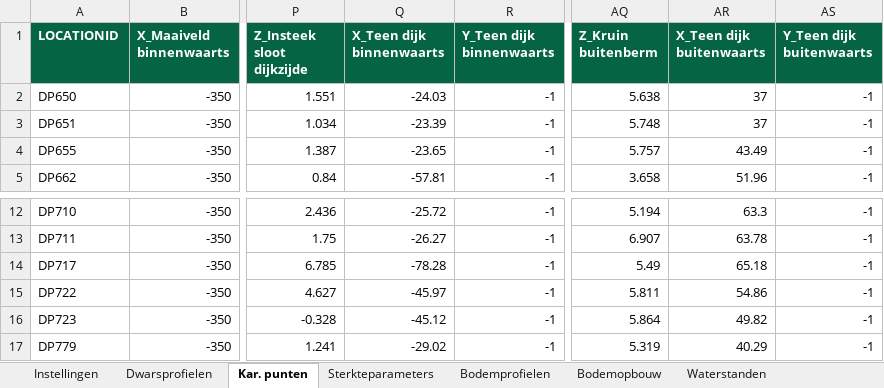
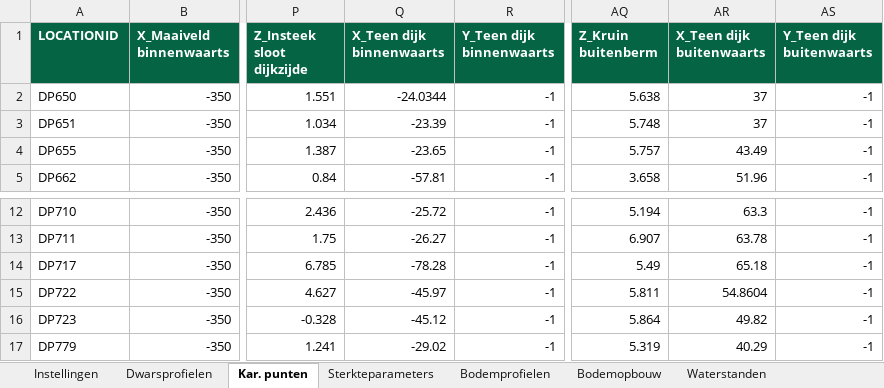
Before and after one commit to scheldestromen/BOLuS, an Excel workbook: excel_tool/Invoer BOLuS.xlsx, sheet Kar. punten, drawn as a sheet; only a part is shown, gaps mark what is left out; values as stored, in another font and other column widths than the file's, no borders; the diff names each change by its address in the sheet, - before the commit and + after, or states it on an @@ line.

```diff
--- a/excel_tool/Invoer BOLuS.xlsx (sheet Kar. punten)
+++ b/excel_tool/Invoer BOLuS.xlsx (sheet Kar. punten)
-Q2 (X_Teen dijk binnenwaarts): -24.03
+Q2 (X_Teen dijk binnenwaarts): -24.0344
-AR15 (X_Teen dijk buitenwaarts): 54.86
+AR15 (X_Teen dijk buitenwaarts): 54.8604
```
Also changed, not shown: sheet Bodemprofielen, sheet Dwarsprofielen, sheet Instellingen, sheet Stijghoogtes, formulas that keep their value, 3 other files.
